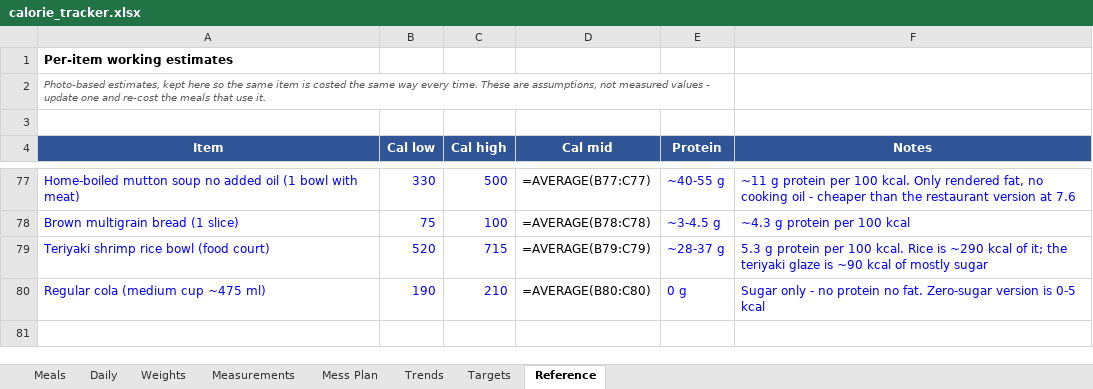
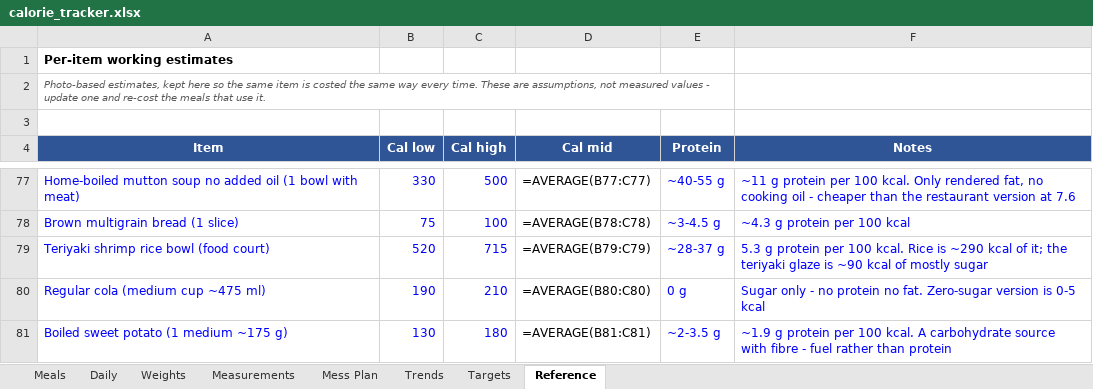
Before and after one commit to cakiran369/Kiranwebsite, an Excel workbook: nutrition/calorie_tracker.xlsx, sheet Reference, drawn as a sheet; only a part is shown, gaps mark what is left out; values as stored, in another font and other column widths than the file's, no borders; formulas without a stored value are shown as written; the diff names each change by its address in the sheet, - before the commit and + after, or states it on an @@ line.

```diff
--- a/nutrition/calorie_tracker.xlsx (sheet Reference)
+++ b/nutrition/calorie_tracker.xlsx (sheet Reference)
+row 81: Boiled sweet potato (1 medium ~175 g) | 130 | 180 | =AVERAGE(B81:C81) | ~2-3.5 g | ~1.9 g protein per 100 kcal. A carbohydrate source with fibre - fuel rather than protein
```
Also changed, not shown: sheet Daily, sheet Meals, 3 other files.
